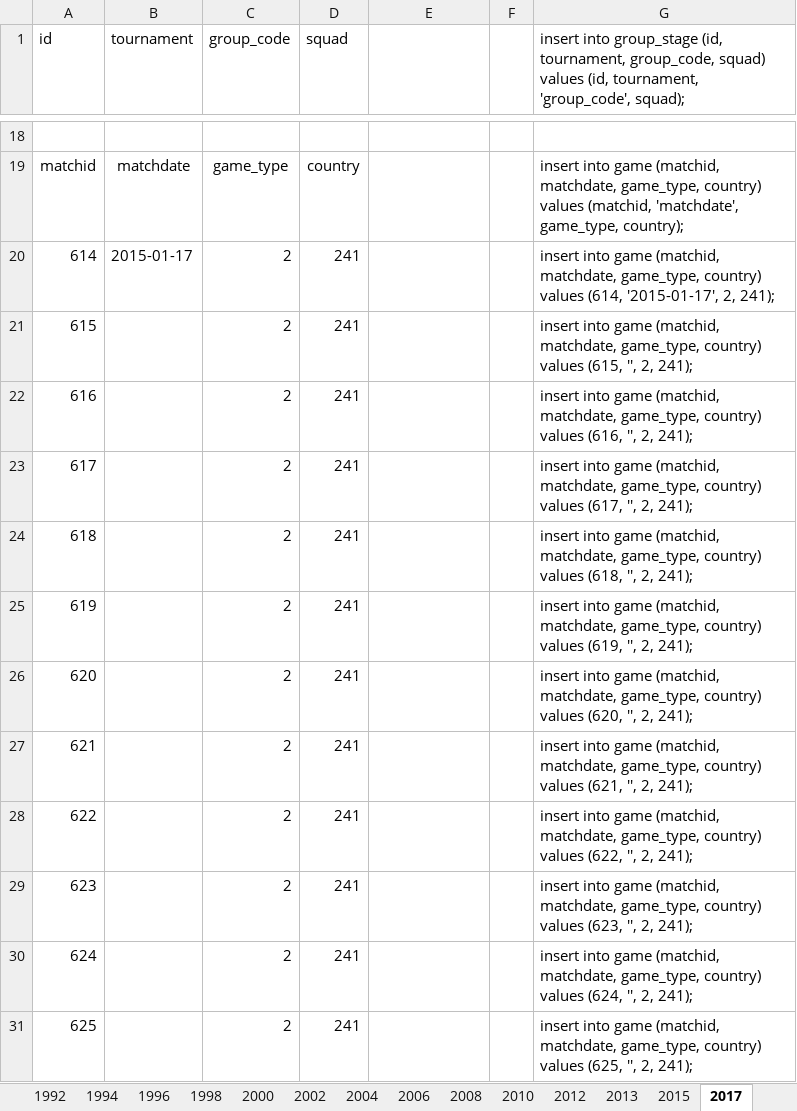
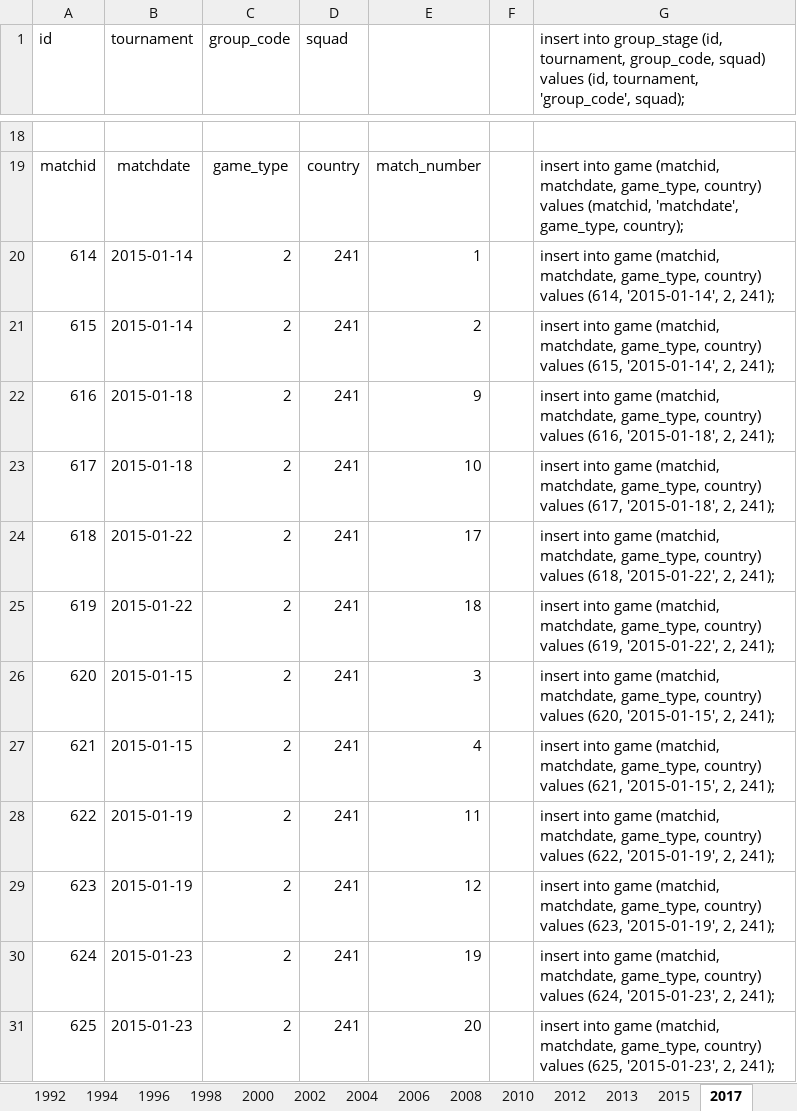
Before and after one commit to ezracode/area1650, an Excel workbook: Scripts/africacupofnations/africacupofnations.xlsx, sheet 2017, drawn as a sheet; only a part is shown, gaps mark what is left out; values as stored, in another font and other column widths than the file's, no borders; the diff covers the shown part only; the diff names each change by its address in the sheet, - before the commit and + after, or states it on an @@ line.

```diff
--- a/Scripts/africacupofnations/africacupofnations.xlsx (sheet 2017)
+++ b/Scripts/africacupofnations/africacupofnations.xlsx (sheet 2017)
-E19: (empty)
+E19: match_number
-B20 (tournament): 2015-01-17
+B20 (tournament): 2015-01-14
-E20: (empty)
+E20: 1
-G20: …values (614, '2015-01-17', 2, 241);
+G20: …values (614, '2015-01-14', 2, 241);
-B21 (tournament): (empty)
+B21 (tournament): 2015-01-14
-E21: (empty)
+E21: 2
-G21: …values (615, '', 2, 241);
+G21: …values (615, '2015-01-14', 2, 241);
-B22:B23 (tournament): (empty)
+B22:B23 (tournament): 2015-01-18
-E22: (empty)
+E22: 9
-G22: …values (616, '', 2, 241);
+G22: …values (616, '2015-01-18', 2, 241);
-E23: (empty)
+E23: 10
-G23: …values (617, '', 2, 241);
+G23: …values (617, '2015-01-18', 2, 241);
-B24:B25 (tournament): (empty)
+B24:B25 (tournament): 2015-01-22
-E24: (empty)
+E24: 17
-G24: …values (618, '', 2, 241);
+G24: …values (618, '2015-01-22', 2, 241);
-E25: (empty)
+E25: 18
-G25: …values (619, '', 2, 241);
+G25: …values (619, '2015-01-22', 2, 241);
-B26:B27 (tournament): (empty)
+B26:B27 (tournament): 2015-01-15
-E26: (empty)
+E26: 3
-G26: …values (620, '', 2, 241);
+G26: …values (620, '2015-01-15', 2, 241);
-E27: (empty)
+E27: 4
-G27: …values (621, '', 2, 241);
+G27: …values (621, '2015-01-15', 2, 241);
-B28:B29 (tournament): (empty)
+B28:B29 (tournament): 2015-01-19
-E28: (empty)
+E28: 11
-G28: …values (622, '', 2, 241);
+G28: …values (622, '2015-01-19', 2, 241);
-E29: (empty)
+E29: 12
-G29: …values (623, '', 2, 241);
+G29: …values (623, '2015-01-19', 2, 241);
-B30:B31 (tournament): (empty)
+B30:B31 (tournament): 2015-01-23
-E30: (empty)
+E30: 19
-G30: …values (624, '', 2, 241);
+G30: …values (624, '2015-01-23', 2, 241);
-E31: (empty)
+E31: 20
-G31: …values (625, '', 2, 241);
+G31: …values (625, '2015-01-23', 2, 241);
```
Also changed, not shown: 284 edited cells elsewhere in this sheet, 1 other file.
